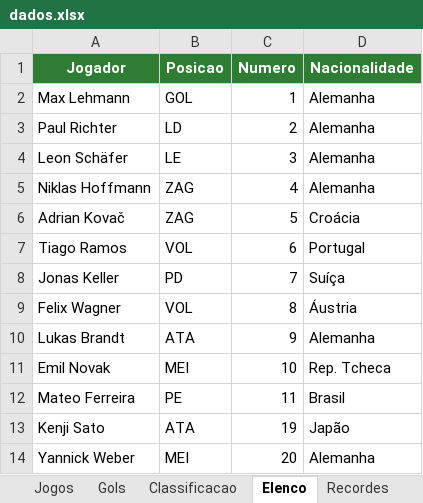
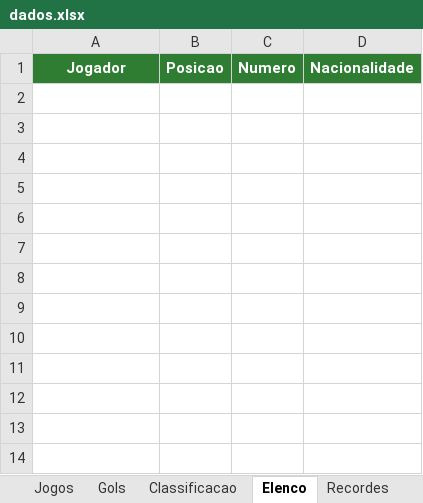
Before and after one commit to gabbiDOM/historias-em-campo, an Excel workbook: dados/dados.xlsx, sheet Elenco, drawn as a sheet; values as stored, in another font and other column widths than the file's, no borders; the diff names each change by its address in the sheet, - before the commit and + after, or states it on an @@ line.

```diff
--- a/dados/dados.xlsx (sheet Elenco)
+++ b/dados/dados.xlsx (sheet Elenco)
-row 2: Max Lehmann | GOL | 1 | Alemanha
-row 3: Paul Richter | LD | 2 | Alemanha
-row 4: Leon Schäfer | LE | 3 | Alemanha
-row 5: Niklas Hoffmann | ZAG | 4 | Alemanha
-row 6: Adrian Kovač | ZAG | 5 | Croácia
-row 7: Tiago Ramos | VOL | 6 | Portugal
-row 8: Jonas Keller | PD | 7 | Suíça
-row 9: Felix Wagner | VOL | 8 | Áustria
-row 10: Lukas Brandt | ATA | 9 | Alemanha
-row 11: Emil Novak | MEI | 10 | Rep. Tcheca
-row 12: Mateo Ferreira | PE | 11 | Brasil
-row 13: Kenji Sato | ATA | 19 | Japão
-row 14: Yannick Weber | MEI | 20 | Alemanha
```
Also changed, not shown: sheet Classificacao, sheet Jogos, sheet Gols, sheet LEIA-ME, sheet Episodios, sheet Metas, 1 more sheet.
